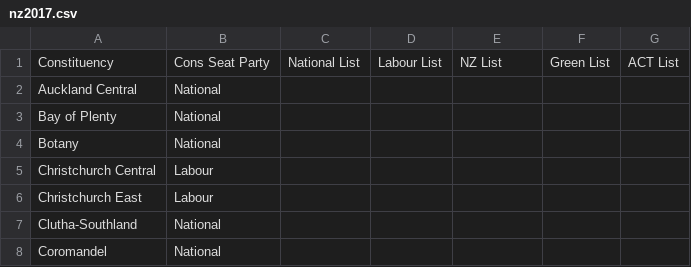
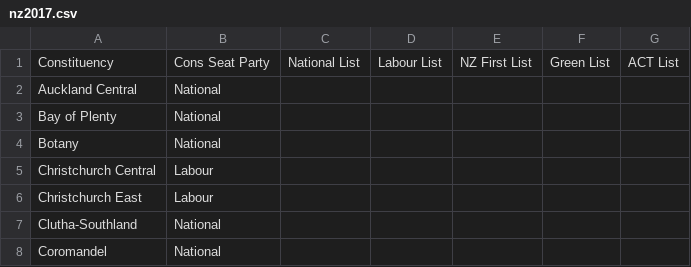
Before and after one commit to purpleshriek/MMP-LP, a CSV file: ballots/nz2017.csv, drawn as a sheet; only a part is shown.

Commit message:
Fix party names in 2017 NZ election.

```diff
--- a/ballots/nz2017.csv
+++ b/ballots/nz2017.csv
@@ -1,2 +1,2 @@
-Constituency,Cons Seat Party,National List,Labour List,NZ List,Green List,ACT List
+Constituency,Cons Seat Party,National List,Labour List,NZ First List,Green List,ACT List
 Auckland Central,National,,,,,
```
